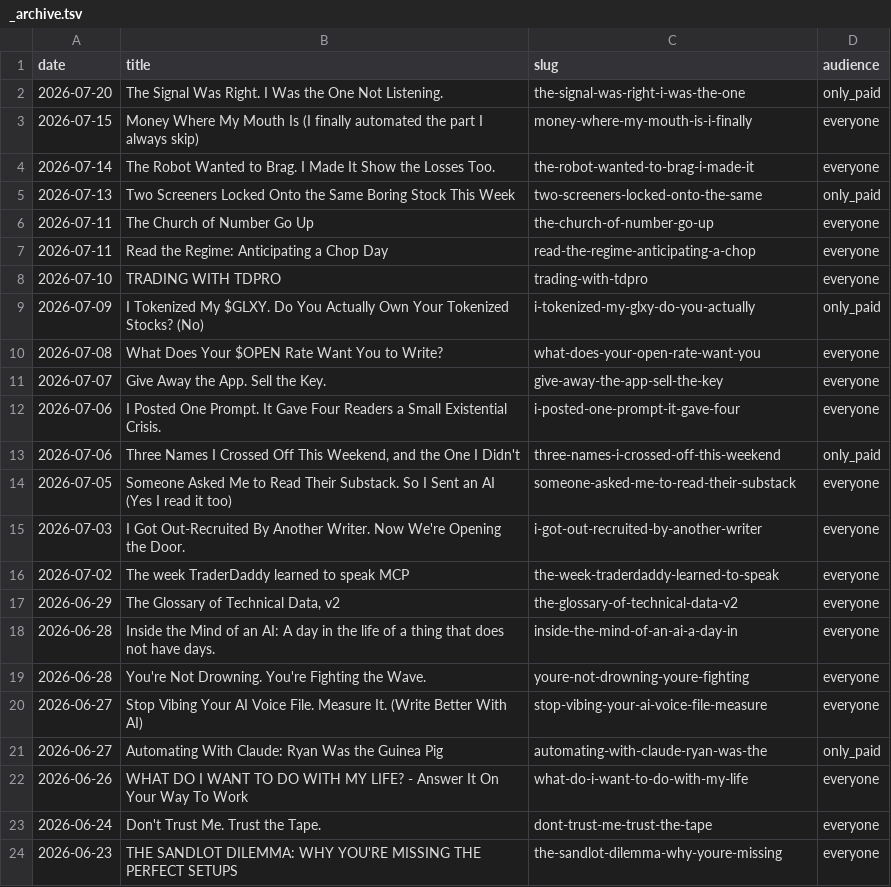
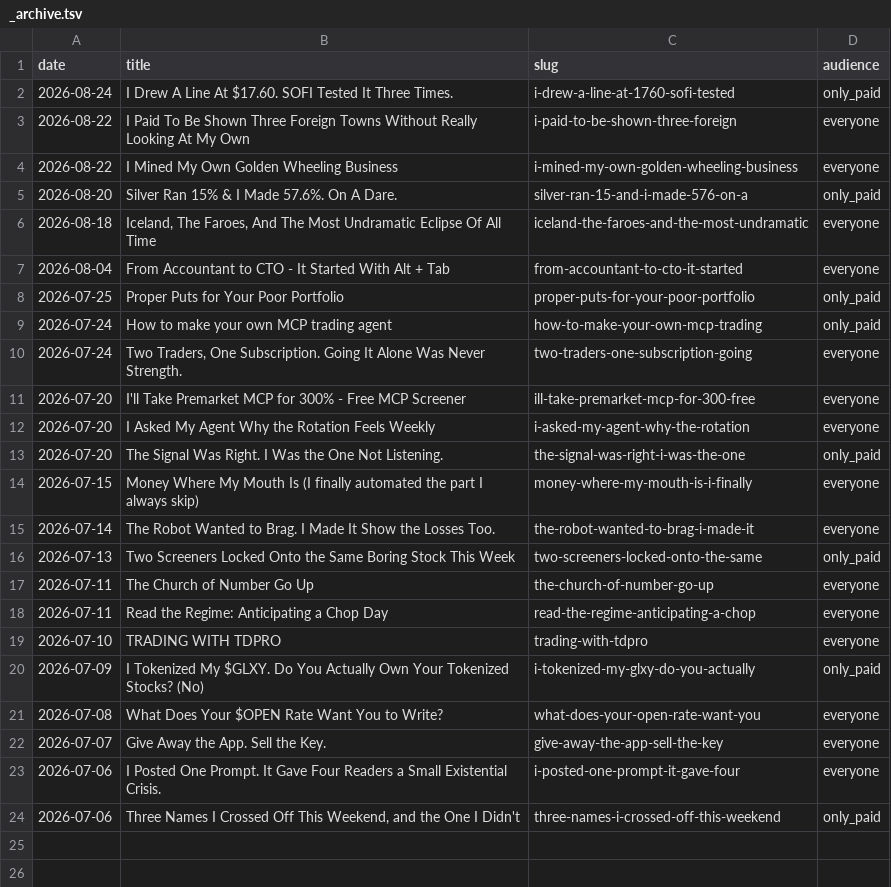
Before and after one commit to mphinance/mphinance, a TSV file: docs/voice-delta/pairs/_archive.tsv, drawn as a sheet; removed rows and columns are numbered as before the commit, all else as after; the diff names each change by its address in the sheet, - before the commit and + after, or states it on an @@ line.

```diff
--- a/docs/voice-delta/pairs/_archive.tsv
+++ b/docs/voice-delta/pairs/_archive.tsv
+row 2: 2026-08-24 | I Drew A Line At $17.60. SOFI Tested It Three Times. | i-drew-a-line-at-1760-sofi-tested | only_paid
+row 3: 2026-08-22 | I Paid To Be Shown Three Foreign Towns Without Really Looking At My Own | i-paid-to-be-shown-three-foreign | everyone
+row 4: 2026-08-22 | I Mined My Own Golden Wheeling Business | i-mined-my-own-golden-wheeling-business | everyone
+row 5: 2026-08-20 | Silver Ran 15% & I Made 57.6%. On A Dare. | silver-ran-15-and-i-made-576-on-a | only_paid
+row 6: 2026-08-18 | Iceland, The Faroes, And The Most Undramatic Eclipse Of All Time | iceland-the-faroes-and-the-most-undramatic | everyone
+row 7: 2026-08-04 | From Accountant to CTO - It Started With Alt + Tab | from-accountant-to-cto-it-started | everyone
+row 8: 2026-07-25 | Proper Puts for Your Poor Portfolio | proper-puts-for-your-poor-portfolio | only_paid
+row 9: 2026-07-24 | How to make your own MCP trading agent | how-to-make-your-own-mcp-trading | only_paid
+row 10: 2026-07-24 | Two Traders, One Subscription. Going It Alone Was Never Strength. | two-traders-one-subscription-going | everyone
+row 11: 2026-07-20 | I'll Take Premarket MCP for 300% - Free MCP Screener | ill-take-premarket-mcp-for-300-free | everyone
+row 12: 2026-07-20 | I Asked My Agent Why the Rotation Feels Weekly | i-asked-my-agent-why-the-rotation | everyone
-row 14: 2026-07-05 | Someone Asked Me to Read Their Substack. So I Sent an AI (Yes I read it too) | someone-asked-me-to-read-their-substack | everyone
-row 15: 2026-07-03 | I Got Out-Recruited By Another Writer. Now We're Opening the Door. | i-got-out-recruited-by-another-writer | everyone
-row 16: 2026-07-02 | The week TraderDaddy learned to speak MCP | the-week-traderdaddy-learned-to-speak | everyone
-row 17: 2026-06-29 | The Glossary of Technical Data, v2 | the-glossary-of-technical-data-v2 | everyone
-row 18: 2026-06-28 | Inside the Mind of an AI: A day in the life of a thing that does not have days. | inside-the-mind-of-an-ai-a-day-in | everyone
-row 19: 2026-06-28 | You're Not Drowning. You're Fighting the Wave. | youre-not-drowning-youre-fighting | everyone
-row 20: 2026-06-27 | Stop Vibing Your AI Voice File. Measure It. (Write Better With AI) | stop-vibing-your-ai-voice-file-measure | everyone
-row 21: 2026-06-27 | Automating With Claude: Ryan Was the Guinea Pig | automating-with-claude-ryan-was-the | only_paid
-row 22: 2026-06-26 | WHAT DO I WANT TO DO WITH MY LIFE? - Answer It On Your Way To Work | what-do-i-want-to-do-with-my-life | everyone
-row 23: 2026-06-24 | Don't Trust Me. Trust the Tape. | dont-trust-me-trust-the-tape | everyone
-row 24: 2026-06-23 | THE SANDLOT DILEMMA: WHY YOU'RE MISSING THE PERFECT SETUPS | the-sandlot-dilemma-why-youre-missing | everyone
```
Also changed, not shown: 5 other files.
